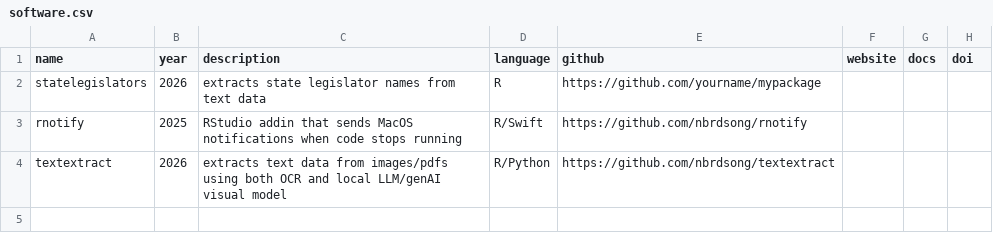
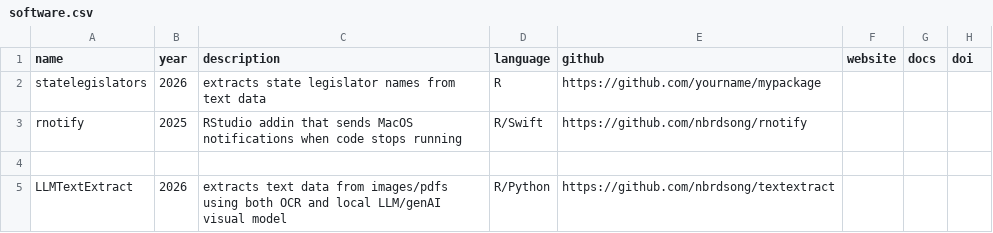
Before and after one commit to nbrdsong/nbrdsong.github.io, a CSV file: data/software.csv, drawn as a sheet.

Commit message:
Update software.csv

```diff
--- a/data/software.csv
+++ b/data/software.csv
@@ -3,2 +3,3 @@ statelegislators,2026,extracts state legislator names from text data,R,https://g
 rnotify,2025,RStudio addin that sends MacOS notifications when code stops running,R/Swift,https://github.com/nbrdsong/rnotify,,,
-textextract,2026,extracts text data from images/pdfs using both OCR and local LLM/genAI visual model,R/Python,https://github.com/nbrdsong/textextract,,,
+
+LLMTextExtract,2026,extracts text data from images/pdfs using both OCR and local LLM/genAI visual model,R/Python,https://github.com/nbrdsong/textextract,,,
```
